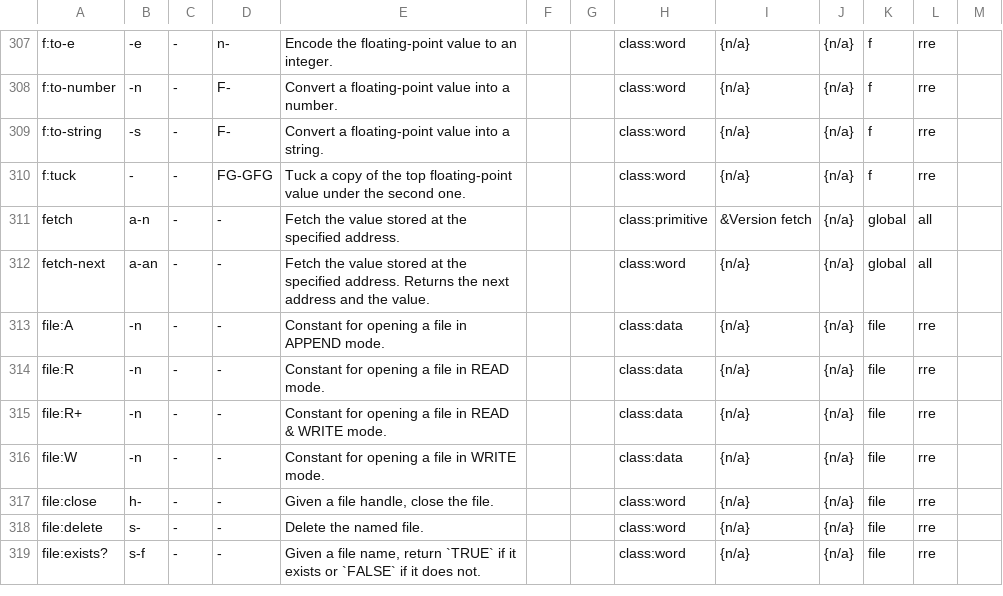
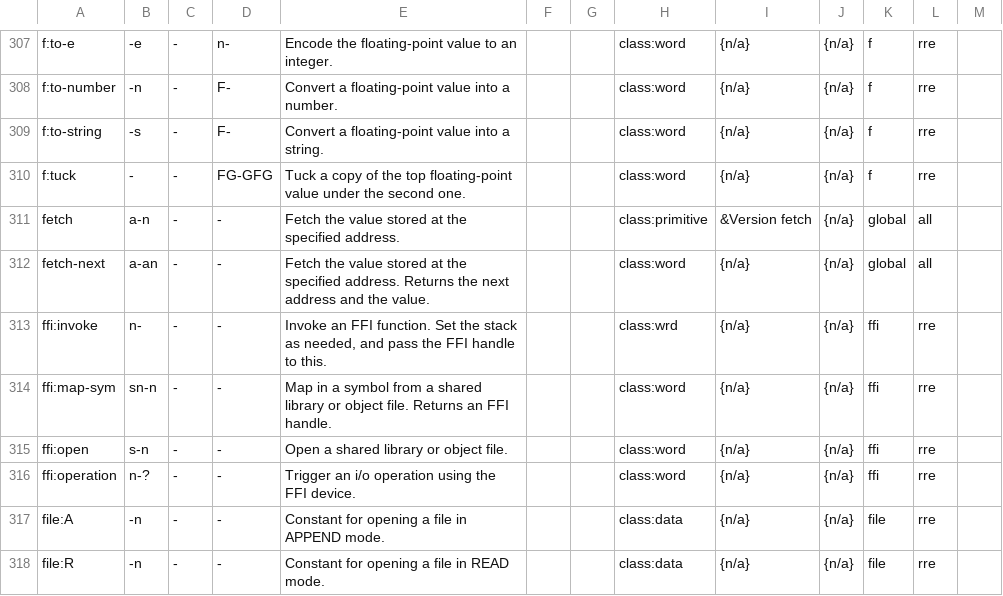
Before and after one commit to crcx/retroforth, a TSV file: doc/words.tsv, drawn as a sheet; only a part is shown, gaps mark what is left out; the shorter side is filled out with more unchanged rows.

Commit message:
all remaining words added to glossary
FossilOrigin-Name: 95ddb5f7b136fd00db30c8c6f0e8cfd62146564a669e0c302aaf50f4cdbf0d95

```diff
--- a/doc/words.tsv
+++ b/doc/words.tsv
@@ -312,2 +312,6 @@ fetch	a-n	-	-	Fetch the value stored at the specified address.			class:primitive
 fetch-next	a-an	-	-	Fetch the value stored at the specified address. Returns the next address and the value.			class:word	{n/a}	{n/a}	global	all	
+ffi:invoke	n-	-	-	Invoke an FFI function. Set the stack as needed, and pass the FFI handle to this.			class:wrd	{n/a}	{n/a}	ffi	rre	
+ffi:map-sym	sn-n	-	-	Map in a symbol from a shared library or object file. Returns an FFI handle.			class:word	{n/a}	{n/a}	ffi	rre	
+ffi:open	s-n	-	-	Open a shared library or object file.			class:word	{n/a}	{n/a}	ffi	rre	
+ffi:operation	n-?	-	-	Trigger an i/o operation using the FFI device.			class:word	{n/a}	{n/a}	ffi	rre	
 file:A	-n	-	-	Constant for opening a file in APPEND mode.			class:data	{n/a}	{n/a}	file	rre	
```
Also changed, not shown: 4 other files.
